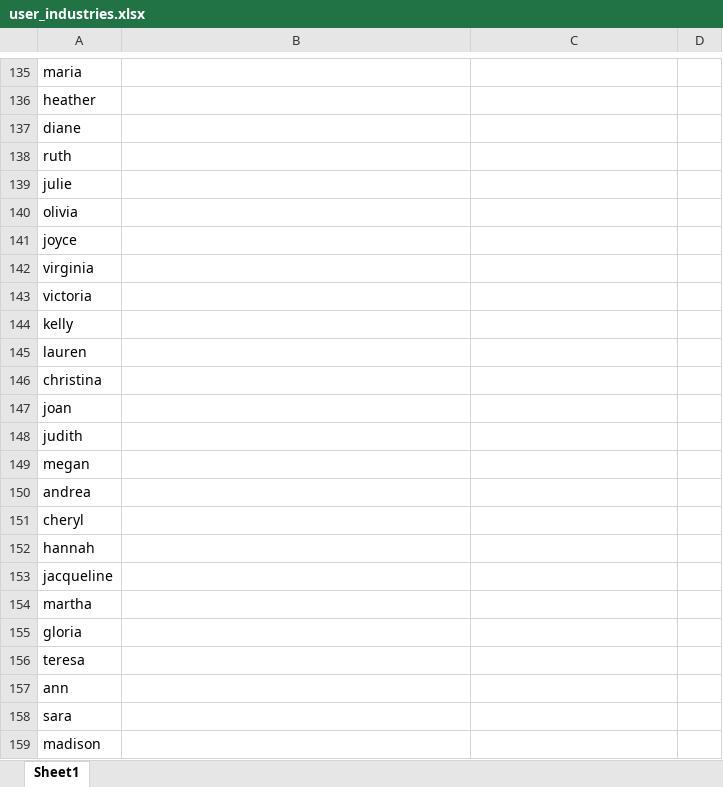
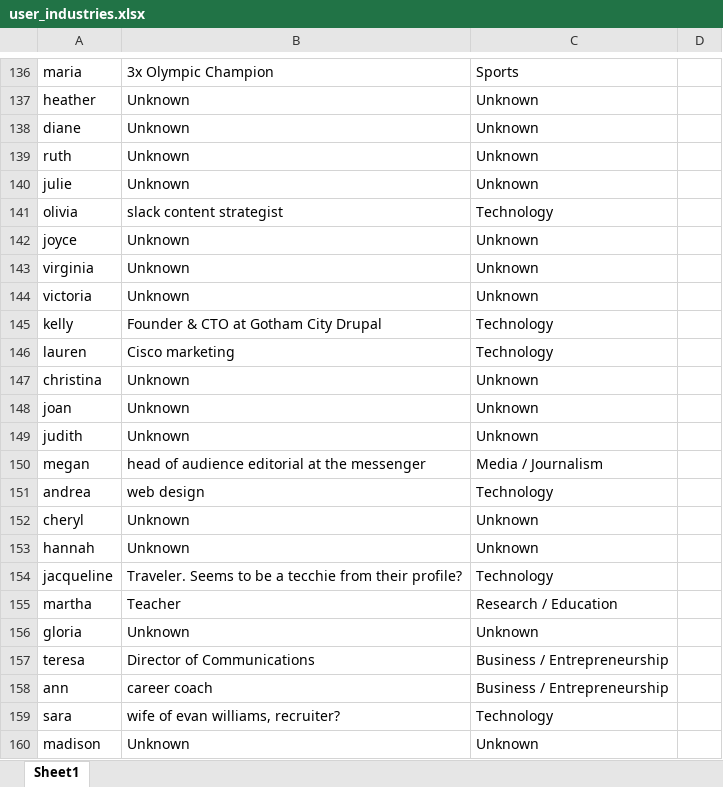
Before and after one commit to caroldinh/early-bird-datavis, an Excel workbook: user_industries.xlsx, sheet Sheet1, drawn as a sheet; only a part is shown, gaps mark what is left out; values as stored, in another font and other column widths than the file's, no borders; addresses are those after the commit; the diff covers the shown part only; the diff names each change by its address in the sheet, - before the commit and + after, or states it on an @@ line.

```diff
--- a/user_industries.xlsx (sheet Sheet1)
+++ b/user_industries.xlsx (sheet Sheet1)
-B136: (empty)
+B136: 3x Olympic Champion
-C136: (empty)
+C136: Sports
-B137:B140: (empty)
+B137:B140: Unknown
-C137:C140: (empty)
+C137:C140: Unknown
-B141: (empty)
+B141: slack content strategist
-C141: (empty)
+C141: Technology
-B142:B144: (empty)
+B142:B144: Unknown
-C142:C144: (empty)
+C142:C144: Unknown
-B145: (empty)
+B145: Founder & CTO at Gotham City Drupal
-C145:C146: (empty)
+C145:C146: Technology
-B146: (empty)
+B146: Cisco marketing
-B147:B149: (empty)
+B147:B149: Unknown
-C147:C149: (empty)
+C147:C149: Unknown
-B150: (empty)
+B150: head of audience editorial at the messenger
-C150: (empty)
+C150: Media / Journalism
-B151: (empty)
+B151: web design
-C151: (empty)
+C151: Technology
-B152:B153: (empty)
+B152:B153: Unknown
-C152:C153: (empty)
+C152:C153: Unknown
-B154: (empty)
+B154: Traveler. Seems to be a tecchie from their profile?
-C154: (empty)
+C154: Technology
-B155: (empty)
+B155: Teacher
-C155: (empty)
+C155: Research / Education
-B156: (empty)
+B156: Unknown
-C156: (empty)
+C156: Unknown
-B157: (empty)
+B157: Director of Communications
-C157:C158: (empty)
+C157:C158: Business / Entrepreneurship
-B158: (empty)
+B158: career coach
-B159: (empty)
+B159: wife of evan williams, recruiter?
-C159: (empty)
+C159: Technology
-B160: (empty)
+B160: Unknown
-C160: (empty)
+C160: Unknown
```
Also changed, not shown: 4 added rows, 4 removed rows and 166 edited cells elsewhere in this sheet, 6 other files.
